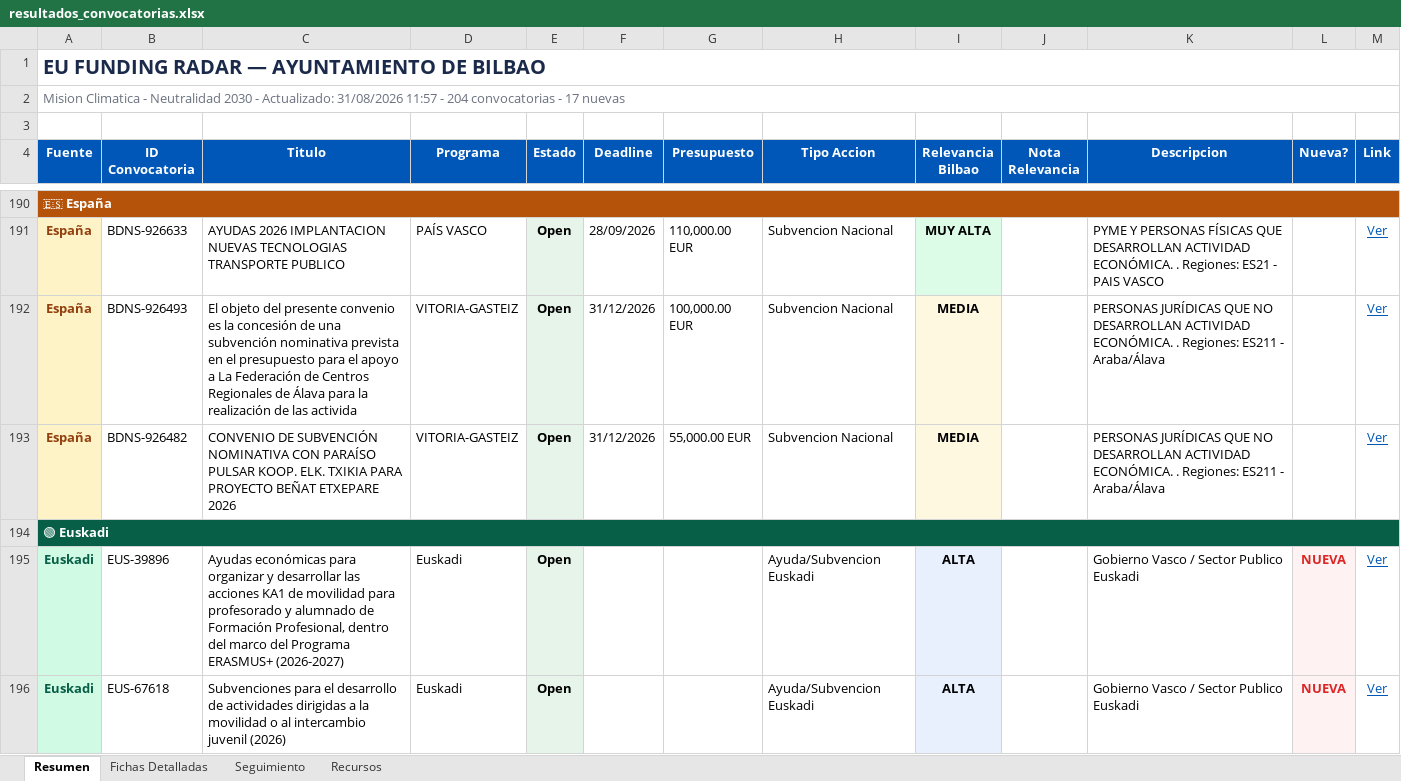
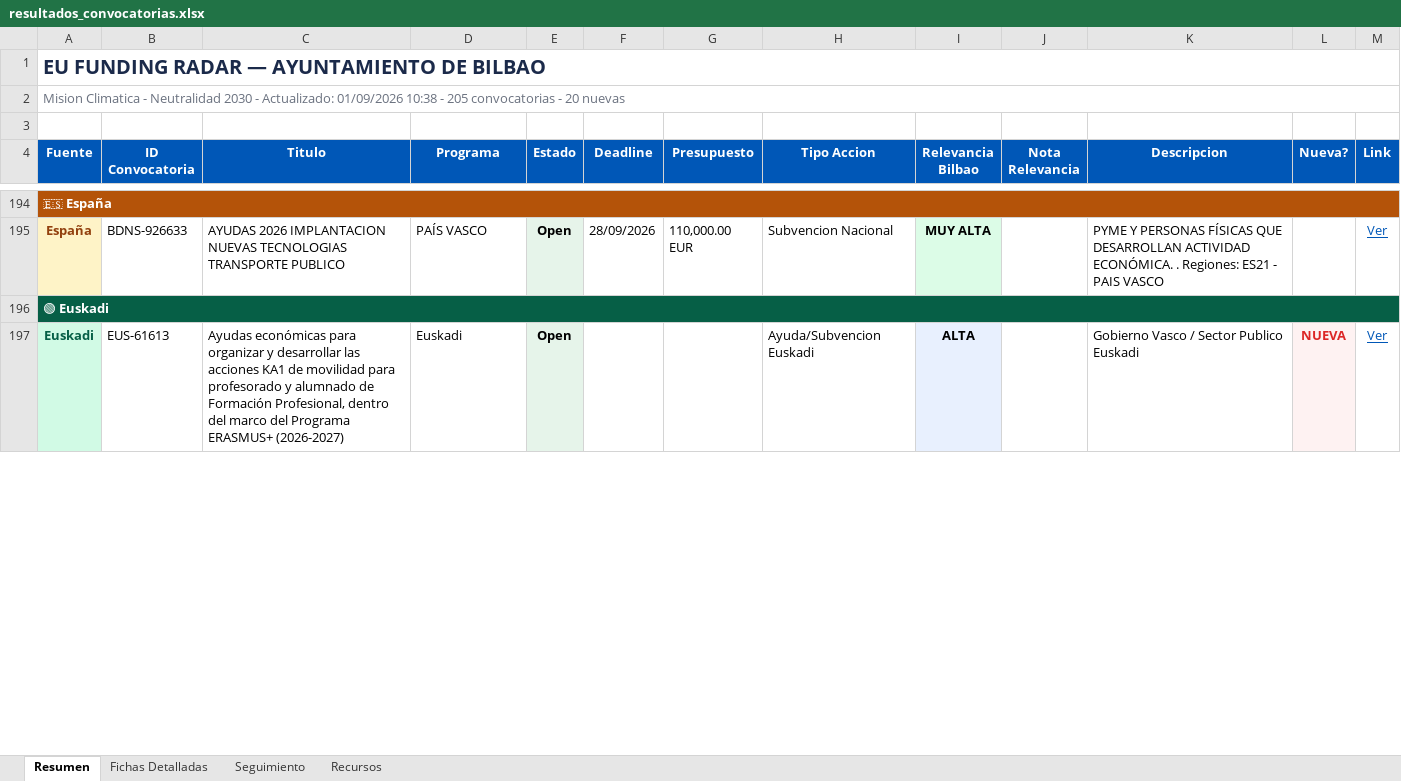
Before and after one commit to haguirre-lab/eu-funding-radar, an Excel workbook: docs/resultados_convocatorias.xlsx, sheet Resumen, drawn as a sheet; only a part is shown, gaps mark what is left out; values as stored, in another font and other column widths than the file's, no borders; removed rows and columns are numbered as before the commit, all else as after; the diff covers the shown part only; the diff names each change by its address in the sheet, - before the commit and + after, or states it on an @@ line.

```diff
--- a/docs/resultados_convocatorias.xlsx (sheet Resumen)
+++ b/docs/resultados_convocatorias.xlsx (sheet Resumen)
-A2 (Fuente): …- Actualizado: 31/08/2026 11:57 - 204 convocatorias - 17 nuevas
+A2 (Fuente): …- Actualizado: 01/09/2026 10:38 - 205 convocatorias - 20 nuevas
-row 192: España | BDNS-926493 | El objeto del presente convenio es la concesión de una subvención nominativa prevista en el presupuesto para el apoyo a La Federación de Centros Regionales de Álava para la realización de las activida | VITORIA-GASTEIZ | Open | 31/12/2026 | 100,000.00 EUR | Subvencion Nacional | MEDIA |  | PERSONAS JURÍDICAS QUE NO DESARROLLAN ACTIVIDAD ECONÓMICA. . Regiones: ES211 - Araba/Álava |  | Ver
-row 193: España | BDNS-926482 | CONVENIO DE SUBVENCIÓN NOMINATIVA CON PARAÍSO PULSAR KOOP. ELK. TXIKIA PARA PROYECTO BEÑAT ETXEPARE 2026 | VITORIA-GASTEIZ | Open | 31/12/2026 | 55,000.00 EUR | Subvencion Nacional | MEDIA |  | PERSONAS JURÍDICAS QUE NO DESARROLLAN ACTIVIDAD ECONÓMICA. . Regiones: ES211 - Araba/Álava |  | Ver
-B197 (ID Convocatoria): EUS-39896
+B197 (ID Convocatoria): EUS-61613
-row 196: Euskadi | EUS-67618 | Subvenciones para el desarrollo de actividades dirigidas a la movilidad o al intercambio juvenil (2026) | Euskadi | Open |  |  | Ayuda/Subvencion Euskadi | ALTA |  | Gobierno Vasco / Sector Publico Euskadi | NUEVA | Ver
```
Also changed, not shown: 5 added rows, 1 removed row and 31 edited cells elsewhere in this sheet, sheet Fichas Detalladas, sheet Seguimiento, 3 other files.
